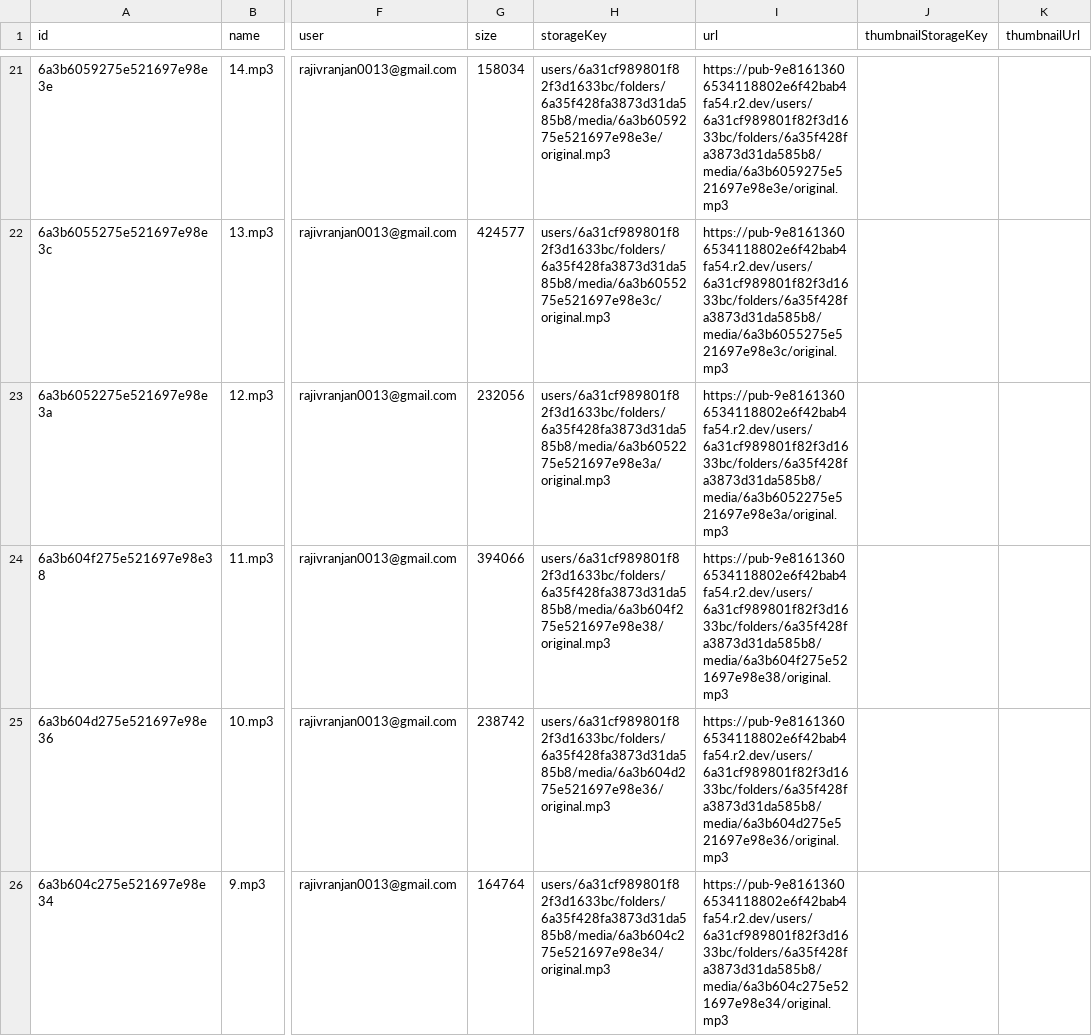
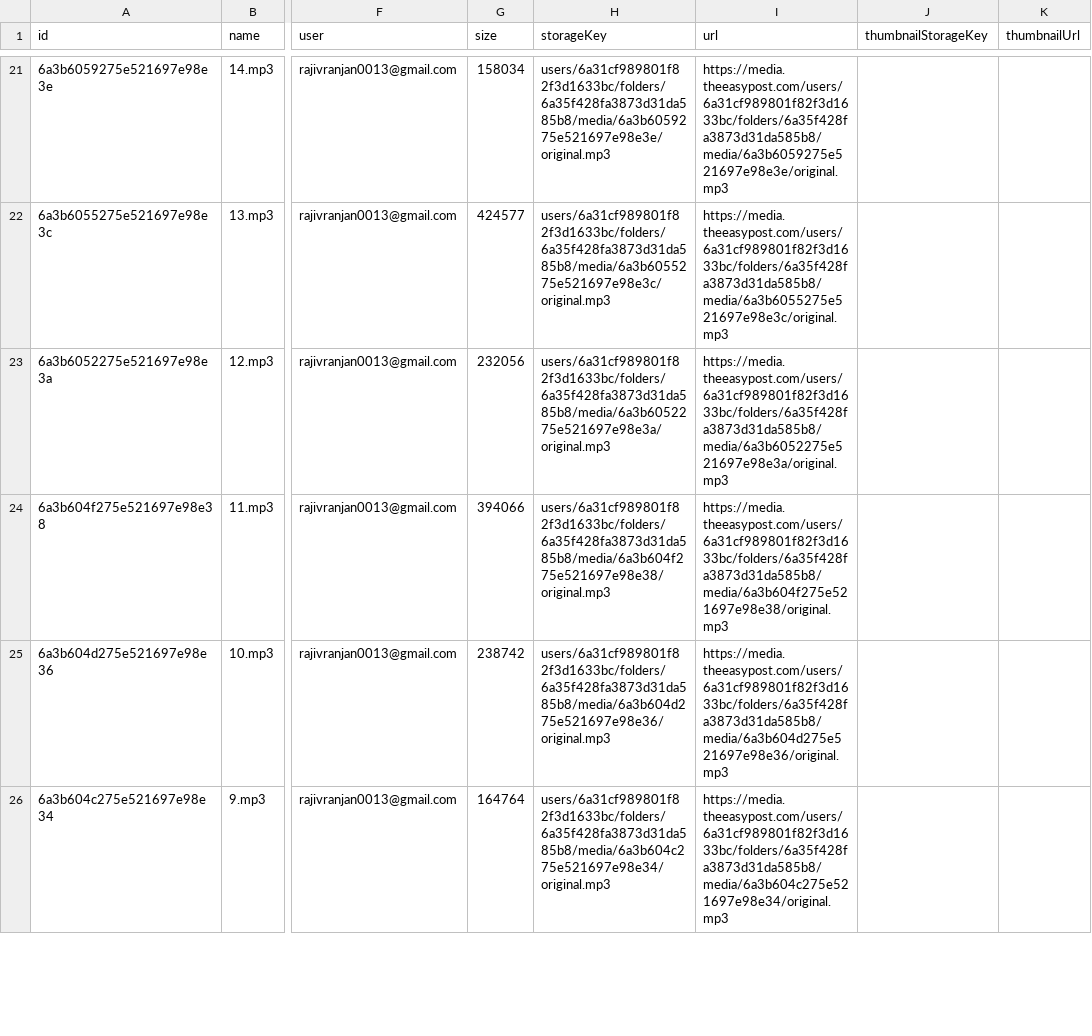
Before and after one commit to rajivranjan0013github/TW-Scheduler, a CSV file: r2-audit/r2-media-records.csv, drawn as a sheet; only a part is shown, gaps mark what is left out; the diff covers the shown part only; the diff names each change by its address in the sheet, - before the commit and + after, or states it on an @@ line.

```diff
--- a/r2-audit/r2-media-records.csv
+++ b/r2-audit/r2-media-records.csv
-I21 (url): https://pub-9e81613606534118802e6f42bab4fa54.r2.dev/users/6a31cf989801f82f3d1633bc/folders/6a35f428fa3873d31da585b8/media/6a3b6059275e521697e98e3e/original.mp3
+I21 (url): https://media.theeasypost.com/users/6a31cf989801f82f3d1633bc/folders/6a35f428fa3873d31da585b8/media/6a3b6059275e521697e98e3e/original.mp3
-I22 (url): https://pub-9e81613606534118802e6f42bab4fa54.r2.dev/users/6a31cf989801f82f3d1633bc/folders/6a35f428fa3873d31da585b8/media/6a3b6055275e521697e98e3c/original.mp3
+I22 (url): https://media.theeasypost.com/users/6a31cf989801f82f3d1633bc/folders/6a35f428fa3873d31da585b8/media/6a3b6055275e521697e98e3c/original.mp3
-I23 (url): https://pub-9e81613606534118802e6f42bab4fa54.r2.dev/users/6a31cf989801f82f3d1633bc/folders/6a35f428fa3873d31da585b8/media/6a3b6052275e521697e98e3a/original.mp3
+I23 (url): https://media.theeasypost.com/users/6a31cf989801f82f3d1633bc/folders/6a35f428fa3873d31da585b8/media/6a3b6052275e521697e98e3a/original.mp3
-I24 (url): https://pub-9e81613606534118802e6f42bab4fa54.r2.dev/users/6a31cf989801f82f3d1633bc/folders/6a35f428fa3873d31da585b8/media/6a3b604f275e521697e98e38/original.mp3
+I24 (url): https://media.theeasypost.com/users/6a31cf989801f82f3d1633bc/folders/6a35f428fa3873d31da585b8/media/6a3b604f275e521697e98e38/original.mp3
-I25 (url): https://pub-9e81613606534118802e6f42bab4fa54.r2.dev/users/6a31cf989801f82f3d1633bc/folders/6a35f428fa3873d31da585b8/media/6a3b604d275e521697e98e36/original.mp3
+I25 (url): https://media.theeasypost.com/users/6a31cf989801f82f3d1633bc/folders/6a35f428fa3873d31da585b8/media/6a3b604d275e521697e98e36/original.mp3
-I26 (url): https://pub-9e81613606534118802e6f42bab4fa54.r2.dev/users/6a31cf989801f82f3d1633bc/folders/6a35f428fa3873d31da585b8/media/6a3b604c275e521697e98e34/original.mp3
+I26 (url): https://media.theeasypost.com/users/6a31cf989801f82f3d1633bc/folders/6a35f428fa3873d31da585b8/media/6a3b604c275e521697e98e34/original.mp3
```
Also changed, not shown: 137 edited cells elsewhere in this file, r2-audit/r2-bucket-objects.csv, 10 other files.
